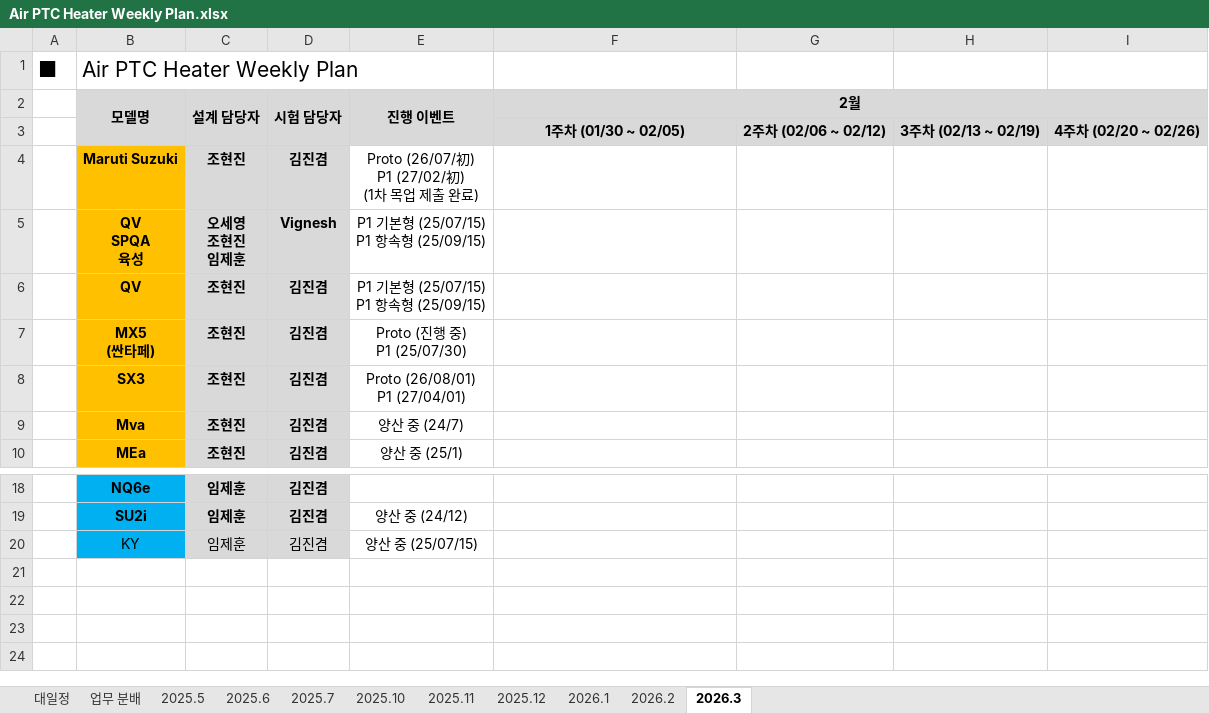
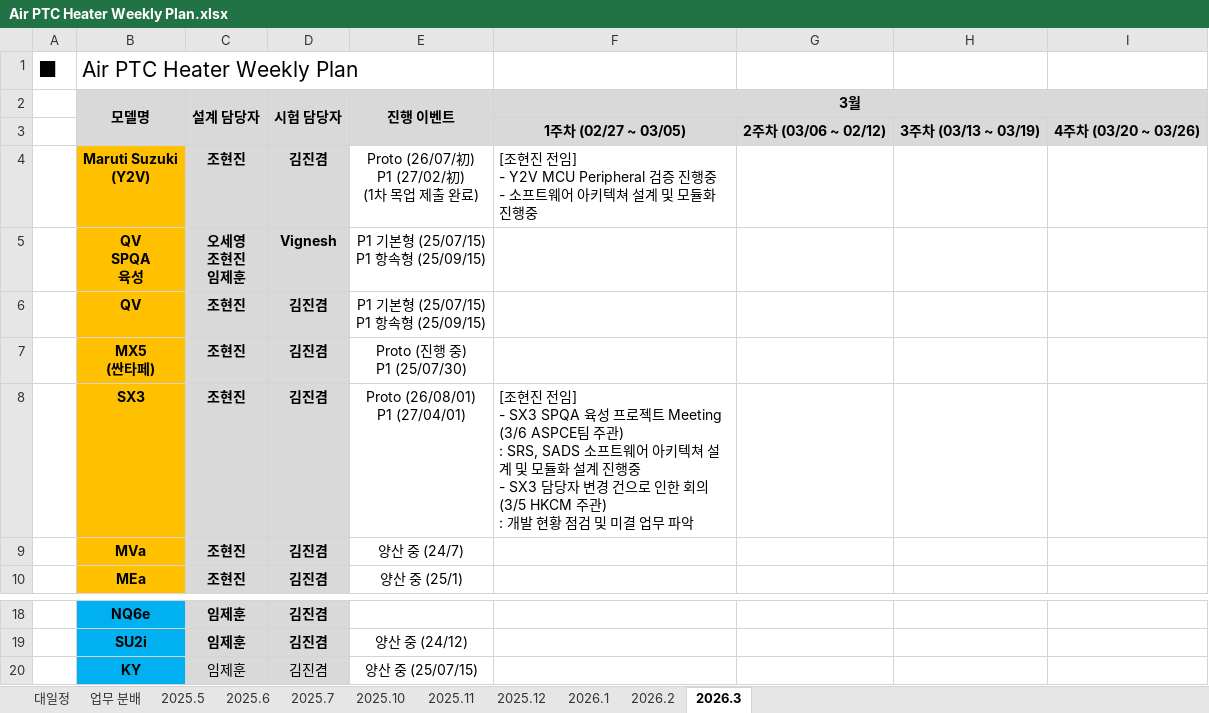
Before and after one commit to heats86/PTC_DOC, an Excel workbook: 1. 일정/1. Weekly Plan/Air PTC Heater Weekly Plan.xlsx, sheet 2026.3, drawn as a sheet; only a part is shown, gaps mark what is left out; values as stored, in another font and other column widths than the file's, no borders; ↵ is a line break in a cell; the diff names each change by its address in the sheet, - before the commit and + after, or states it on an @@ line.

```diff
--- a/1. 일정/1. Weekly Plan/Air PTC Heater Weekly Plan.xlsx (sheet 2026.3)
+++ b/1. 일정/1. Weekly Plan/Air PTC Heater Weekly Plan.xlsx (sheet 2026.3)
-F2: 2월
+F2: 3월
-F3 (3월): 1주차 (01/30 ~ 02/05)
+F3 (3월): 1주차 (02/27 ~ 03/05)
-G3: 2주차 (02/06 ~ 02/12)
+G3: 2주차 (03/06 ~ 02/12)
-H3: 3주차 (02/13 ~ 02/19)
+H3: 3주차 (03/13 ~ 03/19)
-I3: 4주차 (02/20 ~ 02/26)
+I3: 4주차 (03/20 ~ 03/26)
-B4 (모델명): Maruti Suzuki
+B4 (모델명): Maruti Suzuki ↵ (Y2V)
-F4 (3월): (empty)
+F4 (3월): [조현진 전임] ↵ - Y2V MCU Peripheral 검증 진행중 ↵ - 소프트웨어 아키텍쳐 설계 및 모듈화 진행중
-F8 (3월): (empty)
+F8 (3월): [조현진 전임] ↵ - SX3 SPQA 육성 프로젝트 Meeting (3/6 ASPCE팀 주관) ↵ : SRS, SADS 소프트웨어 아키텍쳐 설계 및 모듈화 설계 진행중 ↵ - SX3 담당자 변경 건으로 인한 회의(3/5 HKCM 주관) ↵ : 개발 현황 점검 및 미결 업무 파악
-B9 (모델명): Mva
+B9 (모델명): MVa
-B20 bold: off
+B20 bold: on
```
Also changed, not shown: sheet 2026.2, charts or pictures.
